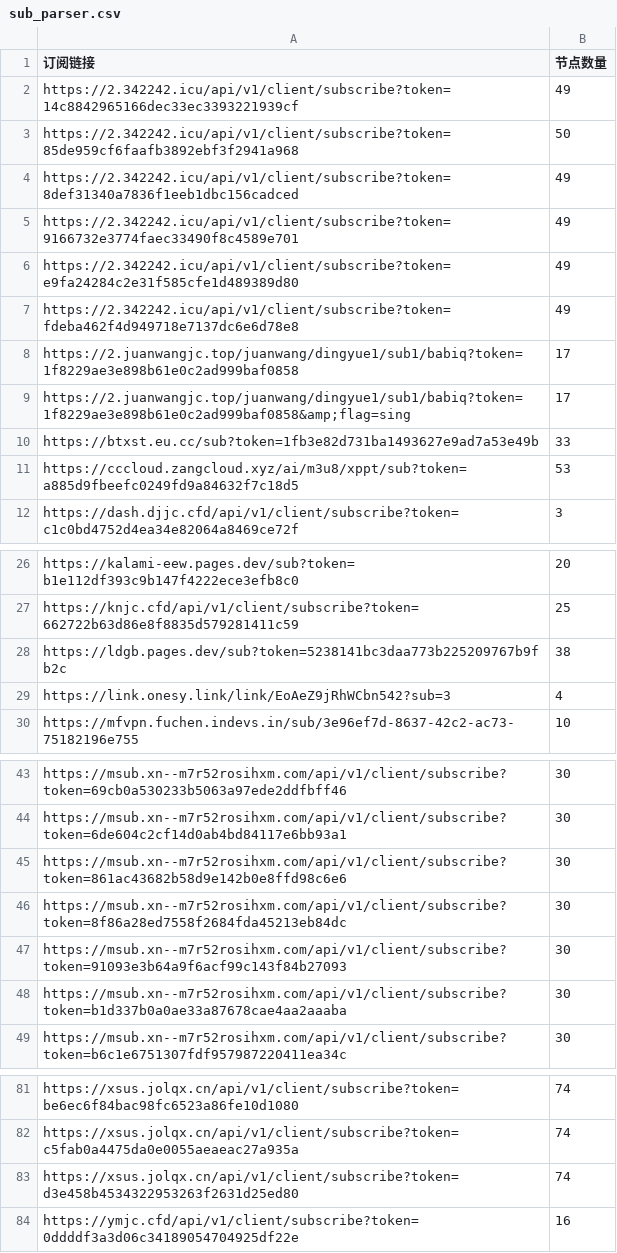
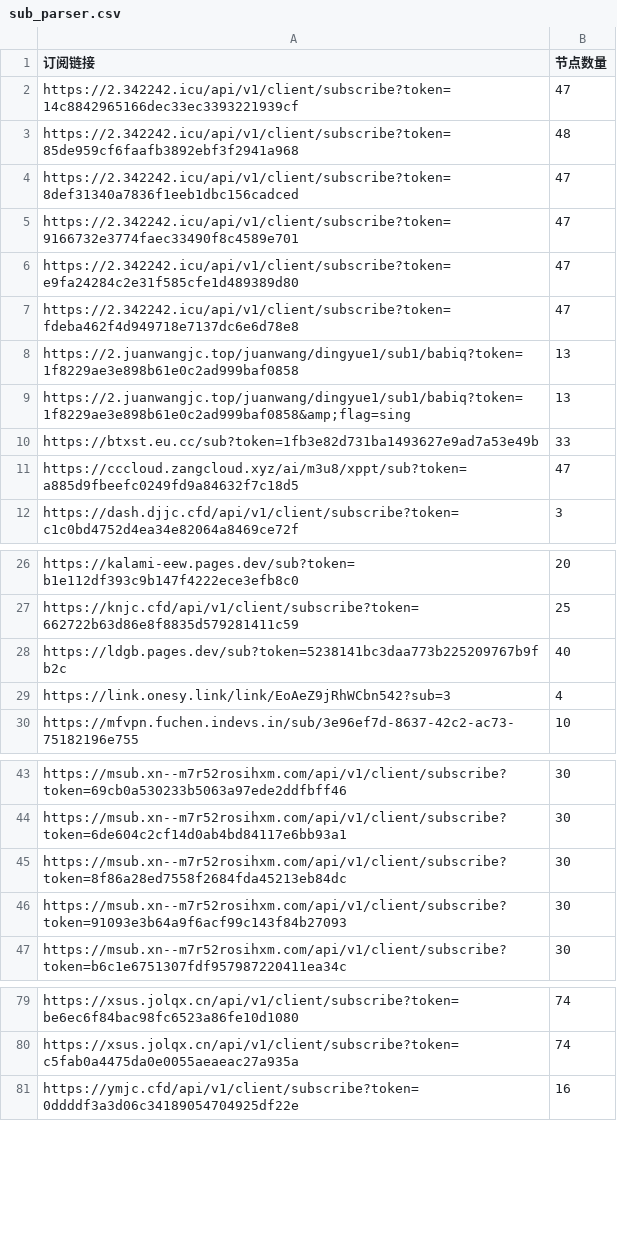
Before and after one commit to pdd520/NodeParser, a CSV file: sub_parser.csv, drawn as a sheet; only a part is shown, gaps mark what is left out; the diff covers the shown part only.

```diff
--- a/sub_parser.csv
+++ b/sub_parser.csv
@@ -1,12 +1,12 @@
 订阅链接,节点数量
-https://2.342242.icu/api/v1/client/subscribe?token=14c8842965166dec33ec3393221939cf,49
-https://2.342242.icu/api/v1/client/subscribe?token=85de959cf6faafb3892ebf3f2941a968,50
-https://2.342242.icu/api/v1/client/subscribe?token=8def31340a7836f1eeb1dbc156cadced,49
-https://2.342242.icu/api/v1/client/subscribe?token=9166732e3774faec33490f8c4589e701,49
-https://2.342242.icu/api/v1/client/subscribe?token=e9fa24284c2e31f585cfe1d489389d80,49
-https://2.342242.icu/api/v1/client/subscribe?token=fdeba462f4d949718e7137dc6e6d78e8,49
-https://2.juanwangjc.top/juanwang/dingyue1/sub1/babiq?token=1f8229ae3e898b61e0c2ad999baf0858,17
-https://2.juanwangjc.top/juanwang/dingyue1/sub1/babiq?token=1f8229ae3e898b61e0c2ad999baf0858&amp;flag=sing,17
+https://2.342242.icu/api/v1/client/subscribe?token=14c8842965166dec33ec3393221939cf,47
+https://2.342242.icu/api/v1/client/subscribe?token=85de959cf6faafb3892ebf3f2941a968,48
+https://2.342242.icu/api/v1/client/subscribe?token=8def31340a7836f1eeb1dbc156cadced,47
+https://2.342242.icu/api/v1/client/subscribe?token=9166732e3774faec33490f8c4589e701,47
+https://2.342242.icu/api/v1/client/subscribe?token=e9fa24284c2e31f585cfe1d489389d80,47
+https://2.342242.icu/api/v1/client/subscribe?token=fdeba462f4d949718e7137dc6e6d78e8,47
+https://2.juanwangjc.top/juanwang/dingyue1/sub1/babiq?token=1f8229ae3e898b61e0c2ad999baf0858,13
+https://2.juanwangjc.top/juanwang/dingyue1/sub1/babiq?token=1f8229ae3e898b61e0c2ad999baf0858&amp;flag=sing,13
 https://btxst.eu.cc/sub?token=1fb3e82d731ba1493627e9ad7a53e49b,33
-https://cccloud.zangcloud.xyz/ai/m3u8/xppt/sub?token=a885d9fbeefc0249fd9a84632f7c18d5,53
+https://cccloud.zangcloud.xyz/ai/m3u8/xppt/sub?token=a885d9fbeefc0249fd9a84632f7c18d5,47
 https://dash.djjc.cfd/api/v1/client/subscribe?token=c1c0bd4752d4ea34e82064a8469ce72f,3
@@ -27,3 +27,3 @@ https://kalami-eew.pages.dev/sub?token=b1e112df393c9b147f4222ece3efb8c0,20
 https://knjc.cfd/api/v1/client/subscribe?token=662722b63d86e8f8835d579281411c59,25
-https://ldgb.pages.dev/sub?token=5238141bc3daa773b225209767b9fb2c,38
+https://ldgb.pages.dev/sub?token=5238141bc3daa773b225209767b9fb2c,40
 https://link.onesy.link/link/EoAeZ9jRhWCbn542?sub=3,4
@@ -44,6 +44,4 @@ https://msub.xn--m7r52rosihxm.com/api/v1/client/subscribe?token=69cb0a530233b506
 https://msub.xn--m7r52rosihxm.com/api/v1/client/subscribe?token=6de604c2cf14d0ab4bd84117e6bb93a1,30
-https://msub.xn--m7r52rosihxm.com/api/v1/client/subscribe?token=861ac43682b58d9e142b0e8ffd98c6e6,30
 https://msub.xn--m7r52rosihxm.com/api/v1/client/subscribe?token=8f86a28ed7558f2684fda45213eb84dc,30
 https://msub.xn--m7r52rosihxm.com/api/v1/client/subscribe?token=91093e3b64a9f6acf99c143f84b27093,30
-https://msub.xn--m7r52rosihxm.com/api/v1/client/subscribe?token=b1d337b0a0ae33a87678cae4aa2aaaba,30
 https://msub.xn--m7r52rosihxm.com/api/v1/client/subscribe?token=b6c1e6751307fdf957987220411ea34c,30
@@ -82,3 +80,2 @@ https://xsus.jolqx.cn/api/v1/client/subscribe?token=be6ec6f84bac98fc6523a86fe10d
 https://xsus.jolqx.cn/api/v1/client/subscribe?token=c5fab0a4475da0e0055aeaeac27a935a,74
-https://xsus.jolqx.cn/api/v1/client/subscribe?token=d3e458b4534322953263f2631d25ed80,74
 https://ymjc.cfd/api/v1/client/subscribe?token=0ddddf3a3d06c34189054704925df22e,16
```
Also changed, not shown: 1 edited cell elsewhere in this file, 3 other files.
